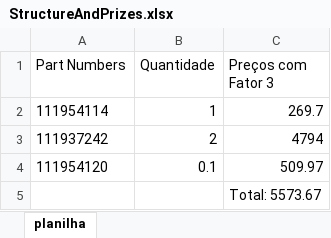
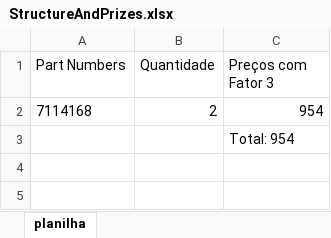
Before and after one commit to GustavonBrito/cotacaoETS, an Excel workbook: Projeto_ETS_OMIE_Back/StructureAndPrizes.xlsx, sheet planilha, drawn as a sheet; values as stored, in another font and other column widths than the file's, no borders; removed rows and columns are numbered as before the commit, all else as after; the diff names each change by its address in the sheet, - before the commit and + after, or states it on an @@ line.

Commit message:
função sendDataProfile refatorada

```diff
--- a/Projeto_ETS_OMIE_Back/StructureAndPrizes.xlsx (sheet planilha)
+++ b/Projeto_ETS_OMIE_Back/StructureAndPrizes.xlsx (sheet planilha)
-row 2: 111954114 | 1 | 269.7
-row 3: 111937242 | 2 | 4794
-row 4: 111954120 | 0.1 | 509.97
+row 2: 7114168 | 2 | 954
-C3 (Preços com Fator 3): Total: 5573.67
+C3 (Preços com Fator 3): Total: 954
```
Also changed, not shown: 4 other files.
